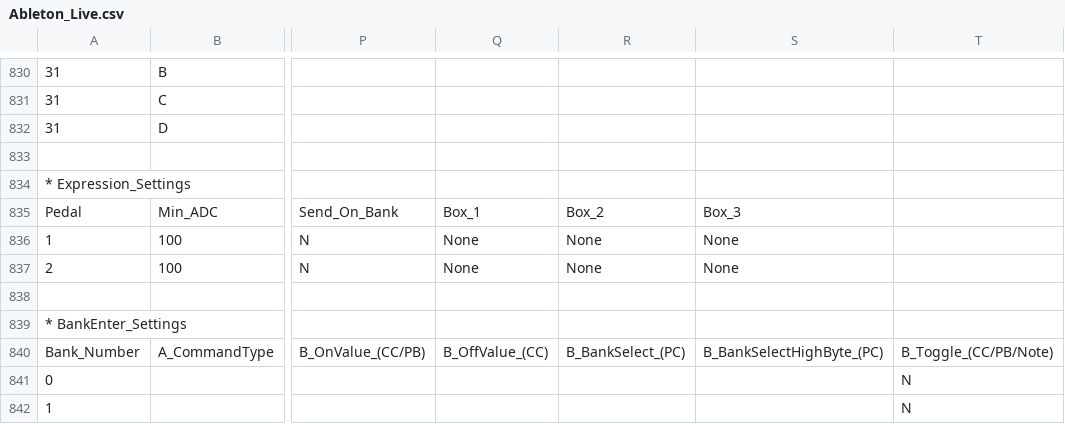
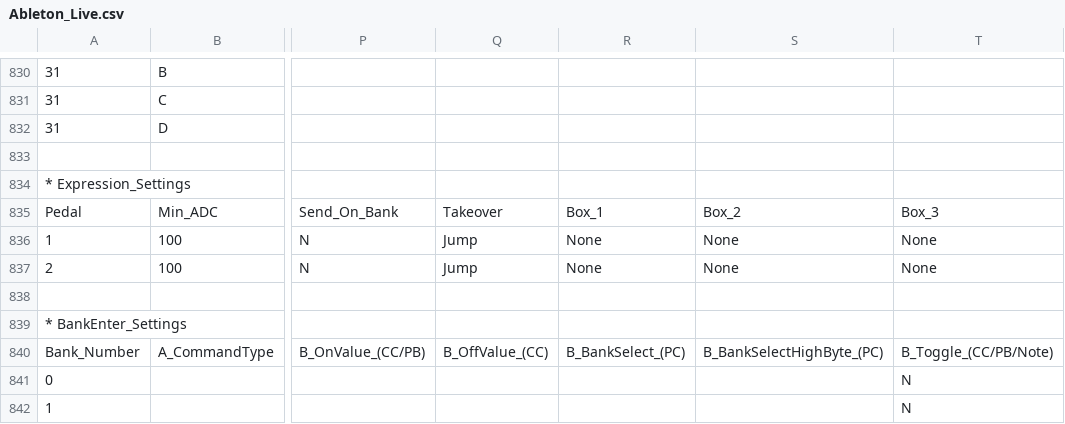
Before and after one commit to Charles5150/midi-commander-custom, a CSV file: python/templates/Ableton_Live.csv, drawn as a sheet; only a part is shown, gaps mark what is left out; the diff names each change by its address in the sheet, - before the commit and + after, or states it on an @@ line.

```diff
--- a/python/templates/Ableton_Live.csv
+++ b/python/templates/Ableton_Live.csv
-Q835: Box_1
+Q835: Takeover
-R835: Box_2
+R835: Box_1
-S835: Box_3
+S835: Box_2
-T835: (empty)
+T835: Box_3
-Q836:Q837: None
+Q836:Q837: Jump
-T836:T837: (empty)
+T836:T837: None
```
Also changed, not shown: python/demo-all-features.csv, python/templates/Ampero_II.csv, 37 other files.
